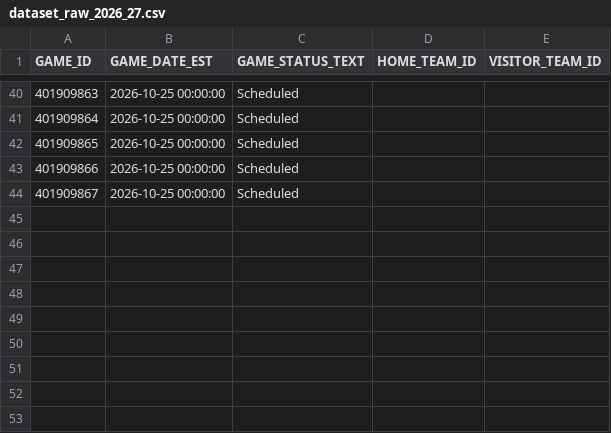
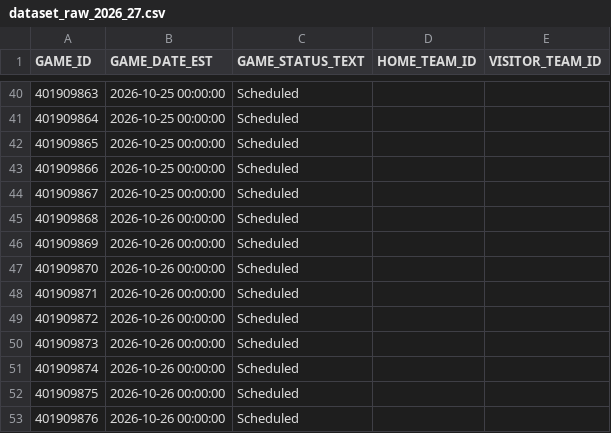
Before and after one commit to lorenzocirla-creator/nba-overunder-pipeline, a CSV file: dati/dataset_raw_2026_27.csv, drawn as a sheet; only a part is shown, gaps mark what is left out.

```diff
--- a/dati/dataset_raw_2026_27.csv
+++ b/dati/dataset_raw_2026_27.csv
@@ -44 +44,10 @@ GAME_ID,GAME_DATE_EST,GAME_STATUS_TEXT,HOME_TEAM_ID,VISITOR_TEAM_ID
 401909867,2026-10-25 00:00:00,Scheduled,,
+401909868,2026-10-26 00:00:00,Scheduled,,
+401909869,2026-10-26 00:00:00,Scheduled,,
+401909870,2026-10-26 00:00:00,Scheduled,,
+401909871,2026-10-26 00:00:00,Scheduled,,
+401909872,2026-10-26 00:00:00,Scheduled,,
+401909873,2026-10-26 00:00:00,Scheduled,,
+401909874,2026-10-26 00:00:00,Scheduled,,
+401909875,2026-10-26 00:00:00,Scheduled,,
+401909876,2026-10-26 00:00:00,Scheduled,,
```
Also changed, not shown: dati/dataset_closing.csv, dati/linee_mercato_2026_27.csv, 10 other files.
